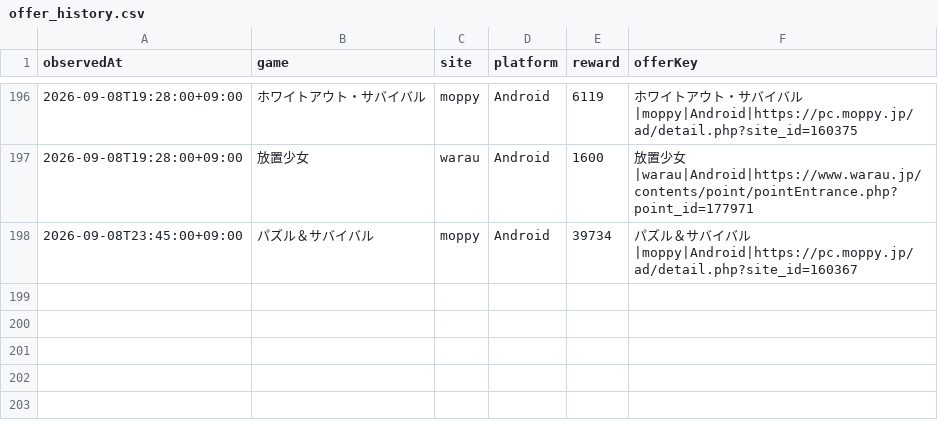
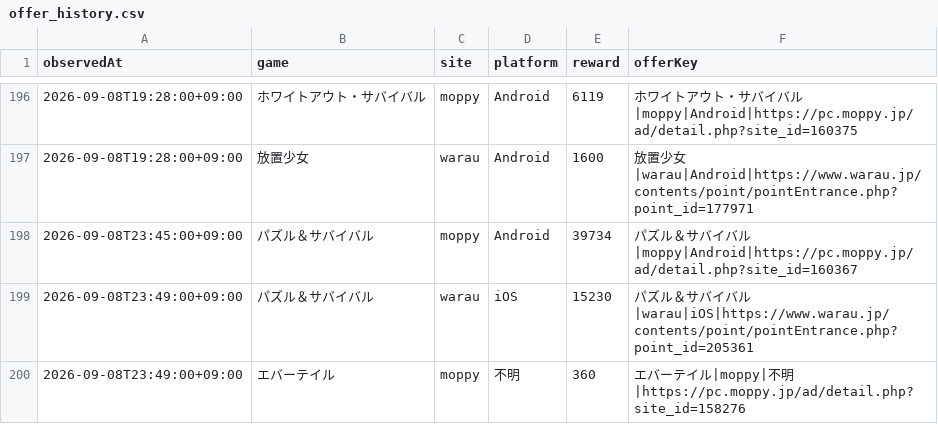
Before and after one commit to POIGAME-LAB/poigamelab, a CSV file: data/offer_history.csv, drawn as a sheet; only a part is shown, gaps mark what is left out; the diff names each change by its address in the sheet, - before the commit and + after, or states it on an @@ line.

Commit message:
Record refreshed Puzzles and Evertale observations

```diff
--- a/data/offer_history.csv
+++ b/data/offer_history.csv
+row 199: 2026-09-08T23:49:00+09:00 | パズル＆サバイバル | warau | iOS | 15230 | パズル＆サバイバル|warau|iOS|https://www.warau.jp/contents/point/pointEntrance.php?point_id=205361
+row 200: 2026-09-08T23:49:00+09:00 | エバーテイル | moppy | 不明 | 360 | エバーテイル|moppy|不明|https://pc.moppy.jp/ad/detail.php?site_id=158276
```
